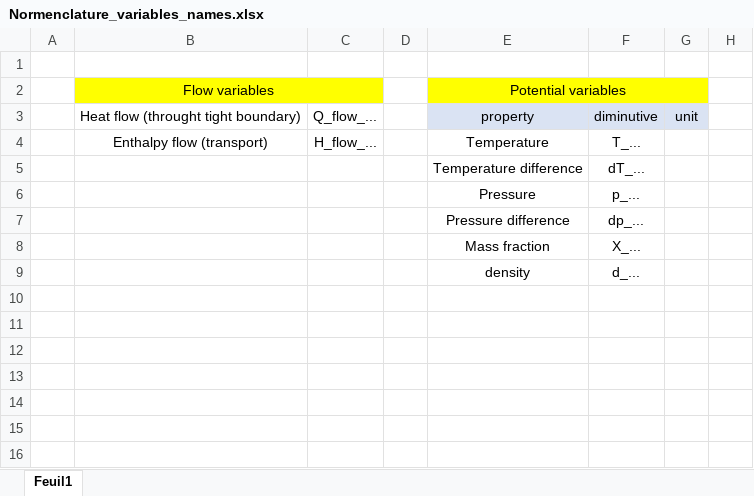
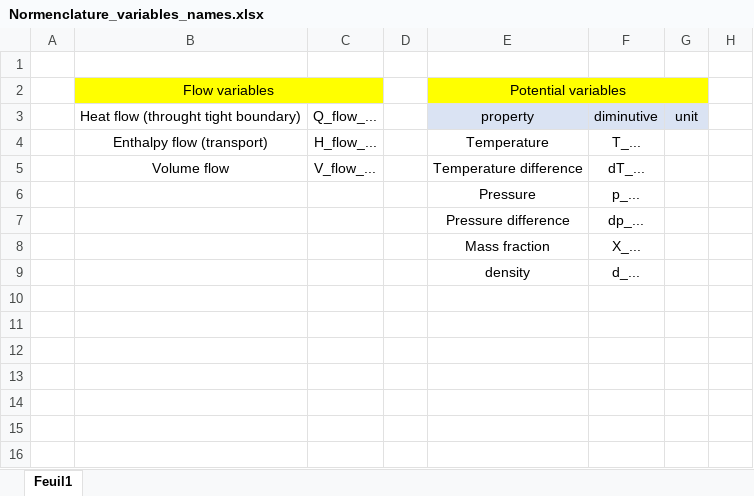
Before and after one commit to EDF-Lab/TAeZoSysPro, an Excel workbook: Normenclature_variables_names.xlsx, sheet Feuil1, drawn as a sheet; only a part is shown; values as stored, in another font and other column widths than the file's, no borders; the diff names each change by its address in the sheet, - before the commit and + after, or states it on an @@ line.

```diff
--- a/Normenclature_variables_names.xlsx (sheet Feuil1)
+++ b/Normenclature_variables_names.xlsx (sheet Feuil1)
-B5: (empty)
+B5: Volume flow
-C5: (empty)
+C5: V_flow_...
```
Also changed, not shown: 6 other files.
